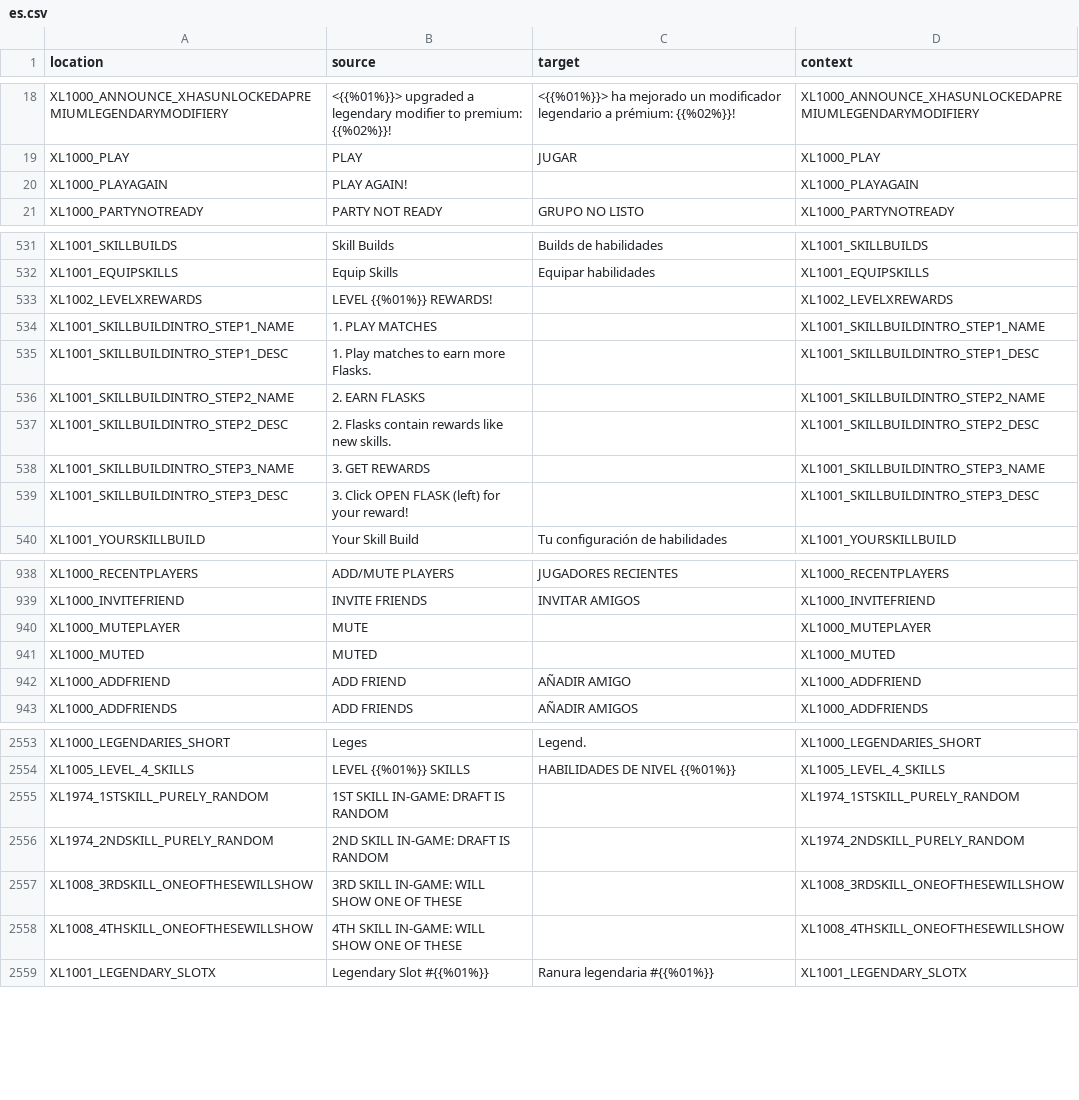
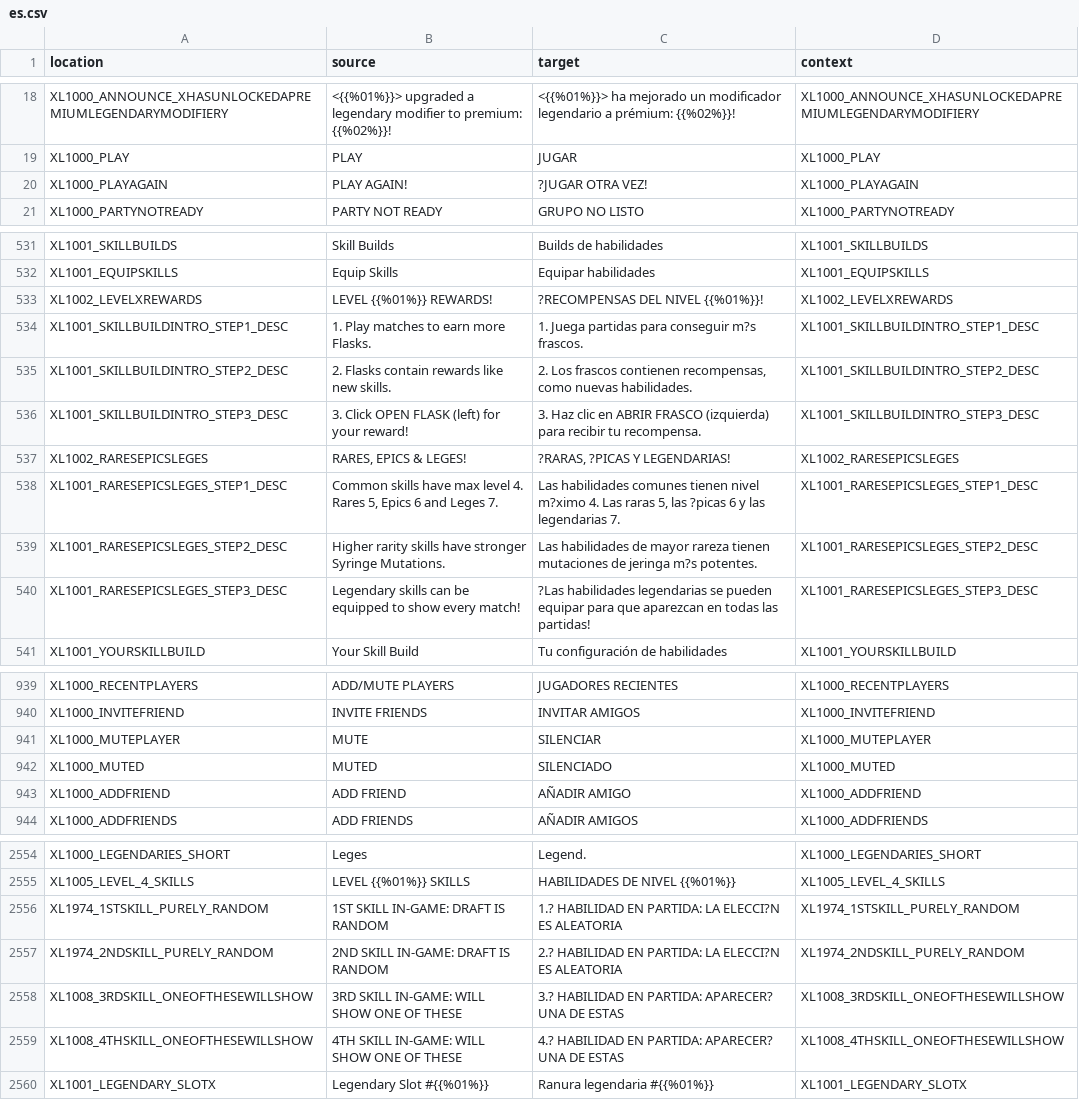
Before and after one commit to bencelot/GeneshiftTranslations, a CSV file: es.csv, drawn as a sheet; only a part is shown, gaps mark what is left out; the diff covers the shown part only.

```diff
--- a/es.csv
+++ b/es.csv
@@ -19,3 +19,3 @@
 "XL1000_PLAY","PLAY","JUGAR","XL1000_PLAY"
-"XL1000_PLAYAGAIN","PLAY AGAIN!","","XL1000_PLAYAGAIN"
+"XL1000_PLAYAGAIN","PLAY AGAIN!","?JUGAR OTRA VEZ!","XL1000_PLAYAGAIN"
 "XL1000_PARTYNOTREADY","PARTY NOT READY","GRUPO NO LISTO","XL1000_PARTYNOTREADY"
@@ -532,9 +532,10 @@
 "XL1001_EQUIPSKILLS","Equip Skills","Equipar habilidades","XL1001_EQUIPSKILLS"
-"XL1002_LEVELXREWARDS","LEVEL {{%01%}} REWARDS!","","XL1002_LEVELXREWARDS"
-"XL1001_SKILLBUILDINTRO_STEP1_NAME","1. PLAY MATCHES","","XL1001_SKILLBUILDINTRO_STEP1_NAME"
-"XL1001_SKILLBUILDINTRO_STEP1_DESC","1. Play matches to earn more Flasks.","","XL1001_SKILLBUILDINTRO_STEP1_DESC"
-"XL1001_SKILLBUILDINTRO_STEP2_NAME","2. EARN FLASKS","","XL1001_SKILLBUILDINTRO_STEP2_NAME"
-"XL1001_SKILLBUILDINTRO_STEP2_DESC","2. Flasks contain rewards like new skills.","","XL1001_SKILLBUILDINTRO_STEP2_DESC"
-"XL1001_SKILLBUILDINTRO_STEP3_NAME","3. GET REWARDS","","XL1001_SKILLBUILDINTRO_STEP3_NAME"
-"XL1001_SKILLBUILDINTRO_STEP3_DESC","3. Click OPEN FLASK (left) for your reward!","","XL1001_SKILLBUILDINTRO_STEP3_DESC"
+"XL1002_LEVELXREWARDS","LEVEL {{%01%}} REWARDS!","?RECOMPENSAS DEL NIVEL {{%01%}}!","XL1002_LEVELXREWARDS"
+"XL1001_SKILLBUILDINTRO_STEP1_DESC","1. Play matches to earn more Flasks.","1. Juega partidas para conseguir m?s frascos.","XL1001_SKILLBUILDINTRO_STEP1_DESC"
+"XL1001_SKILLBUILDINTRO_STEP2_DESC","2. Flasks contain rewards like new skills.","2. Los frascos contienen recompensas, como nuevas habilidades.","XL1001_SKILLBUILDINTRO_STEP2_DESC"
+"XL1001_SKILLBUILDINTRO_STEP3_DESC","3. Click OPEN FLASK (left) for your reward!","3. Haz clic en ABRIR FRASCO (izquierda) para recibir tu recompensa.","XL1001_SKILLBUILDINTRO_STEP3_DESC"
+"XL1002_RARESEPICSLEGES","RARES, EPICS & LEGES!","?RARAS, ?PICAS Y LEGENDARIAS!","XL1002_RARESEPICSLEGES"
+"XL1001_RARESEPICSLEGES_STEP1_DESC","Common skills have max level 4. Rares 5, Epics 6 and Leges 7.","Las habilidades comunes tienen nivel m?ximo 4. Las raras 5, las ?picas 6 y las legendarias 7.","XL1001_RARESEPICSLEGES_STEP1_DESC"
+"XL1001_RARESEPICSLEGES_STEP2_DESC","Higher rarity skills have stronger Syringe Mutations.","Las habilidades de mayor rareza tienen mutaciones de jeringa m?s potentes.","XL1001_RARESEPICSLEGES_STEP2_DESC"
+"XL1001_RARESEPICSLEGES_STEP3_DESC","Legendary skills can be equipped to show every match!","?Las habilidades legendarias se pueden equipar para que aparezcan en todas las partidas!","XL1001_RARESEPICSLEGES_STEP3_DESC"
 "XL1001_YOURSKILLBUILD","Your Skill Build","Tu configuración de habilidades","XL1001_YOURSKILLBUILD"
@@ -939,4 +940,4 @@
 "XL1000_INVITEFRIEND","INVITE FRIENDS","INVITAR AMIGOS","XL1000_INVITEFRIEND"
-"XL1000_MUTEPLAYER","MUTE","","XL1000_MUTEPLAYER"
-"XL1000_MUTED","MUTED","","XL1000_MUTED"
+"XL1000_MUTEPLAYER","MUTE","SILENCIAR","XL1000_MUTEPLAYER"
+"XL1000_MUTED","MUTED","SILENCIADO","XL1000_MUTED"
 "XL1000_ADDFRIEND","ADD FRIEND","AÑADIR AMIGO","XL1000_ADDFRIEND"
@@ -2554,6 +2555,6 @@
 "XL1005_LEVEL_4_SKILLS","LEVEL {{%01%}} SKILLS","HABILIDADES DE NIVEL {{%01%}}","XL1005_LEVEL_4_SKILLS"
-"XL1974_1STSKILL_PURELY_RANDOM","1ST SKILL IN-GAME: DRAFT IS RANDOM","","XL1974_1STSKILL_PURELY_RANDOM"
-"XL1974_2NDSKILL_PURELY_RANDOM","2ND SKILL IN-GAME: DRAFT IS RANDOM","","XL1974_2NDSKILL_PURELY_RANDOM"
-"XL1008_3RDSKILL_ONEOFTHESEWILLSHOW","3RD SKILL IN-GAME: WILL SHOW ONE OF THESE","","XL1008_3RDSKILL_ONEOFTHESEWILLSHOW"
-"XL1008_4THSKILL_ONEOFTHESEWILLSHOW","4TH SKILL IN-GAME: WILL SHOW ONE OF THESE","","XL1008_4THSKILL_ONEOFTHESEWILLSHOW"
+"XL1974_1STSKILL_PURELY_RANDOM","1ST SKILL IN-GAME: DRAFT IS RANDOM","1.? HABILIDAD EN PARTIDA: LA ELECCI?N ES ALEATORIA","XL1974_1STSKILL_PURELY_RANDOM"
+"XL1974_2NDSKILL_PURELY_RANDOM","2ND SKILL IN-GAME: DRAFT IS RANDOM","2.? HABILIDAD EN PARTIDA: LA ELECCI?N ES ALEATORIA","XL1974_2NDSKILL_PURELY_RANDOM"
+"XL1008_3RDSKILL_ONEOFTHESEWILLSHOW","3RD SKILL IN-GAME: WILL SHOW ONE OF THESE","3.? HABILIDAD EN PARTIDA: APARECER? UNA DE ESTAS","XL1008_3RDSKILL_ONEOFTHESEWILLSHOW"
+"XL1008_4THSKILL_ONEOFTHESEWILLSHOW","4TH SKILL IN-GAME: WILL SHOW ONE OF THESE","4.? HABILIDAD EN PARTIDA: APARECER? UNA DE ESTAS","XL1008_4THSKILL_ONEOFTHESEWILLSHOW"
 "XL1001_LEGENDARY_SLOTX","Legendary Slot #{{%01%}}","Ranura legendaria #{{%01%}}","XL1001_LEGENDARY_SLOTX"
```
Also changed, not shown: 12 edited cells elsewhere in this file, de.csv, fr.csv, 4 other files.
